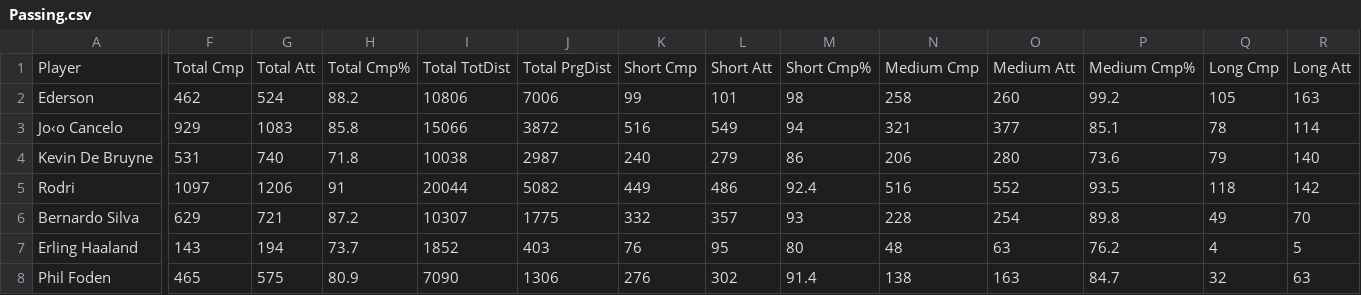
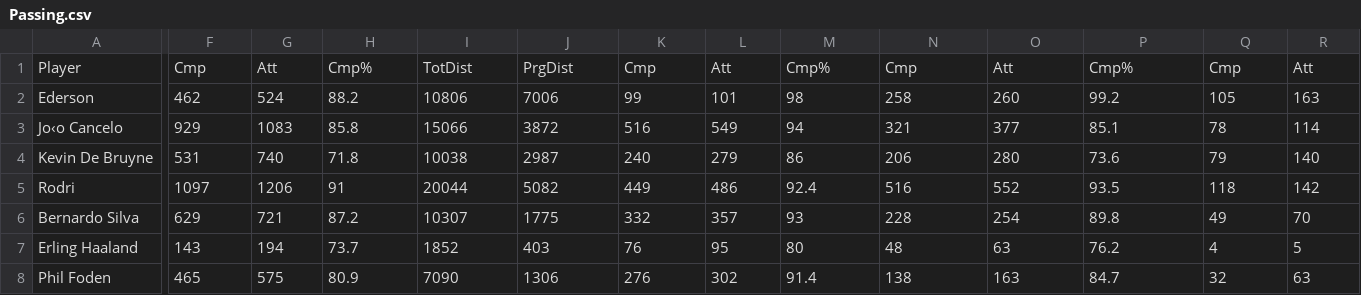
Before and after one commit to LyMinhTrungitdsiu19023/Decision-Support-System, a CSV file: dataset/Passing.csv, drawn as a sheet; only a part is shown, gaps mark what is left out; the diff covers the shown part only; the diff names each change by its address in the sheet, - before the commit and + after, or states it on an @@ line.

```diff
--- a/dataset/Passing.csv
+++ b/dataset/Passing.csv
-F1: Total Cmp
+F1: Cmp
-G1: Total Att
+G1: Att
-H1: Total Cmp%
+H1: Cmp%
-I1: Total TotDist
+I1: TotDist
-J1: Total PrgDist
+J1: PrgDist
-K1: Short Cmp
+K1: Cmp
-L1: Short Att
+L1: Att
-M1: Short Cmp%
+M1: Cmp%
-N1: Medium Cmp
+N1: Cmp
-O1: Medium Att
+O1: Att
-P1: Medium Cmp%
+P1: Cmp%
-Q1: Long Cmp
+Q1: Cmp
-R1: Long Att
+R1: Att
```
Also changed, not shown: 2 edited cells elsewhere in this file, dataset/Defensive Actions.csv, dataset/Possession.csv.
